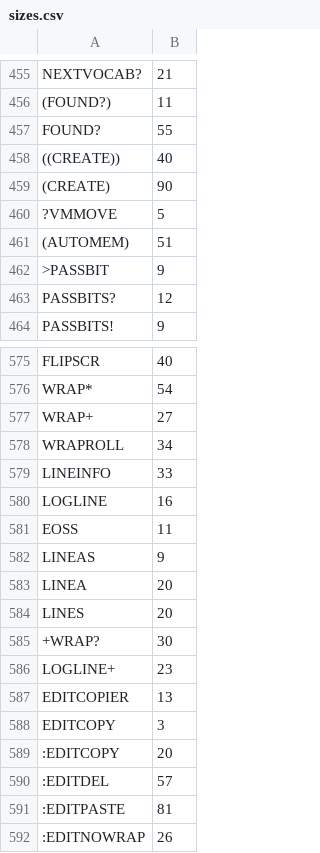
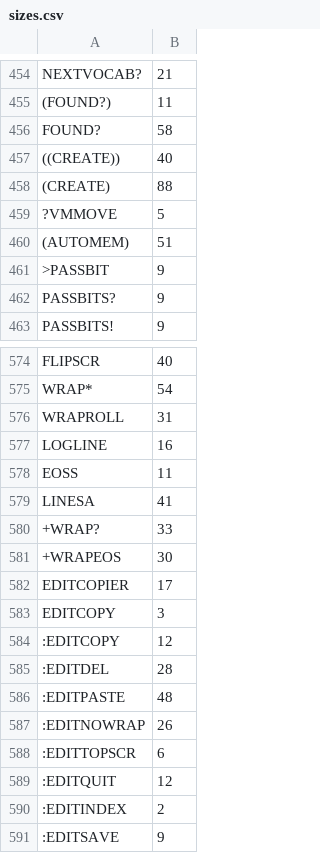
Before and after one commit to chitselb/pettil, a CSV file: docs/sizes.csv, drawn as a sheet; only a part is shown, gaps mark what is left out; the shorter side is filled out with more unchanged rows; the diff covers the shown part only.

```diff
--- a/docs/sizes.csv
+++ b/docs/sizes.csv
@@ -456,5 +455,5 @@ NEXTVOCAB?,21
 (FOUND?),11
-FOUND?,55
+FOUND?,58
 ((CREATE)),40
-(CREATE),90
+(CREATE),88
 ?VMMOVE,5
@@ -462,3 +461,3 @@ FOUND?,55
 >PASSBIT,9
-PASSBITS?,12
+PASSBITS?,9
 PASSBITS!,9
@@ -576,17 +575,13 @@ FLIPSCR,40
 WRAP*,54
-WRAP+,27
-WRAPROLL,34
-LINEINFO,33
+WRAPROLL,31
 LOGLINE,16
 EOSS,11
-LINEAS,9
-LINEA,20
-LINES,20
-+WRAP?,30
-LOGLINE+,23
-EDITCOPIER,13
+LINESA,41
++WRAP?,33
++WRAPEOS,30
+EDITCOPIER,17
 EDITCOPY,3
-:EDITCOPY,20
-:EDITDEL,57
-:EDITPASTE,81
+:EDITCOPY,12
+:EDITDEL,28
+:EDITPASTE,48
 :EDITNOWRAP,26
```
Also changed, not shown: 1 removed row and 8 edited cells elsewhere in this file, 8 other files.
